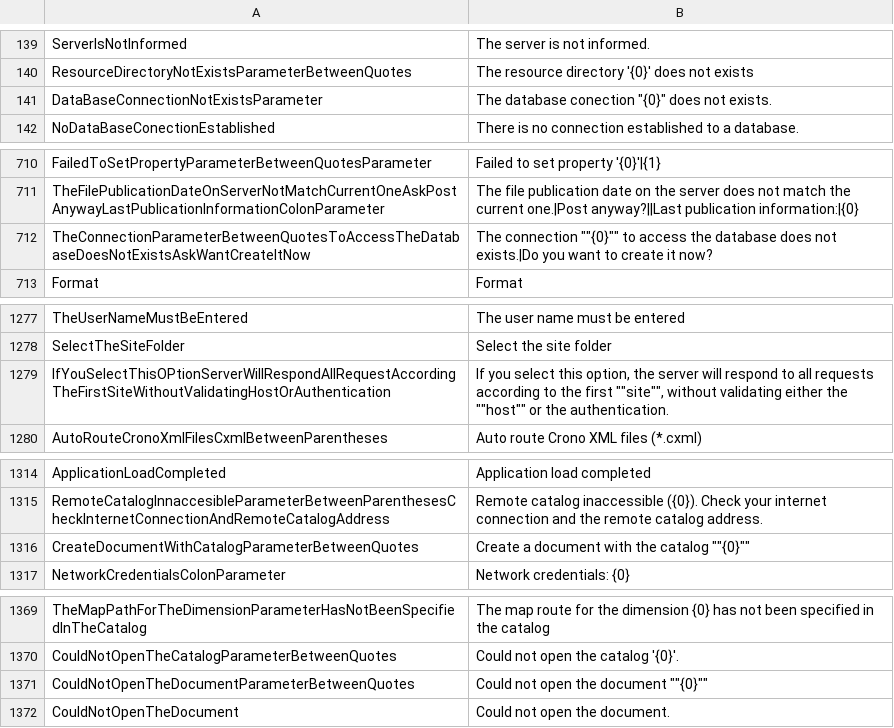
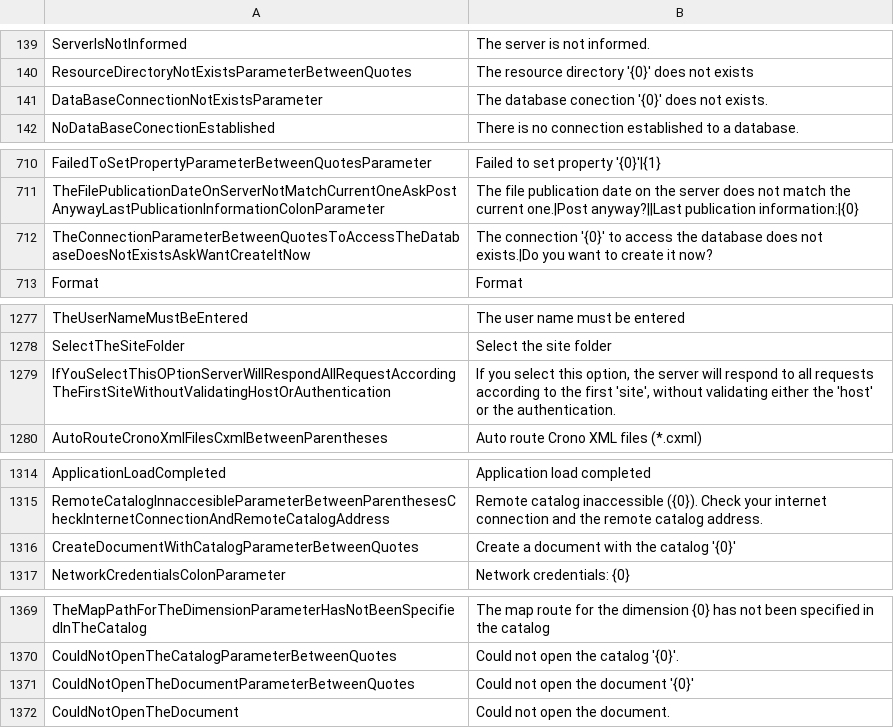
Before and after one commit to bifacil/CronoSupport, a CSV file: Lang/Literals.en.csv, drawn as a sheet; only a part is shown, gaps mark what is left out; the diff covers the shown part only.

```diff
--- a/Lang/Literals.en.csv
+++ b/Lang/Literals.en.csv
@@ -140,3 +140,3 @@ ServerIsNotInformed;The server is not informed.
 ResourceDirectoryNotExistsParameterBetweenQuotes;The resource directory '{0}' does not exists
-DataBaseConnectionNotExistsParameter;The database conection "{0}" does not exists.
+DataBaseConnectionNotExistsParameter;The database conection '{0}' does not exists.
 NoDataBaseConectionEstablished;There is no connection established to a database.
@@ -711,3 +711,3 @@ FailedToSetPropertyParameterBetweenQuotesParameter;Failed to set property '{0}'|
 TheFilePublicationDateOnServerNotMatchCurrentOneAskPostAnywayLastPublicationInformationColonParameter;The file publication date on the server does not match the current one.|Post anyway?||Last publication information:|{0}
-TheConnectionParameterBetweenQuotesToAccessTheDatabaseDoesNotExistsAskWantCreateItNow;The connection ""{0}"" to access the database does not exists.|Do you want to create it now?
+TheConnectionParameterBetweenQuotesToAccessTheDatabaseDoesNotExistsAskWantCreateItNow;The connection '{0}' to access the database does not exists.|Do you want to create it now?
 Format;Format
@@ -1278,3 +1278,3 @@ TheUserNameMustBeEntered;The user name must be entered
 SelectTheSiteFolder;Select the site folder
-IfYouSelectThisOPtionServerWillRespondAllRequestAccordingTheFirstSiteWithoutValidatingHostOrAuthentication;If you select this option, the server will respond to all requests according to the first ""site"", without validating either the ""host"" or the authentication.
+IfYouSelectThisOPtionServerWillRespondAllRequestAccordingTheFirstSiteWithoutValidatingHostOrAuthentication;If you select this option, the server will respond to all requests according to the first 'site', without validating either the 'host' or the authentication.
 AutoRouteCronoXmlFilesCxmlBetweenParentheses;Auto route Crono XML files (*.cxml)
@@ -1315,3 +1315,3 @@ ApplicationLoadCompleted;Application load completed
 RemoteCatalogInnaccesibleParameterBetweenParenthesesCheckInternetConnectionAndRemoteCatalogAddress;Remote catalog inaccessible ({0}). Check your internet connection and the remote catalog address.
-CreateDocumentWithCatalogParameterBetweenQuotes;Create a document with the catalog ""{0}""
+CreateDocumentWithCatalogParameterBetweenQuotes;Create a document with the catalog '{0}'
 NetworkCredentialsColonParameter;Network credentials: {0}
@@ -1370,3 +1370,3 @@ TheMapPathForTheDimensionParameterHasNotBeenSpecifiedInTheCatalog;The map route
 CouldNotOpenTheCatalogParameterBetweenQuotes;Could not open the catalog '{0}'.
-CouldNotOpenTheDocumentParameterBetweenQuotes;Could not open the document ""{0}""
+CouldNotOpenTheDocumentParameterBetweenQuotes;Could not open the document '{0}'
 CouldNotOpenTheDocument;Could not open the document.
```
Also changed, not shown: 2 edited cells elsewhere in this file, Lang/Literals.ca.csv, Lang/Literals.de.csv, 4 other files.
